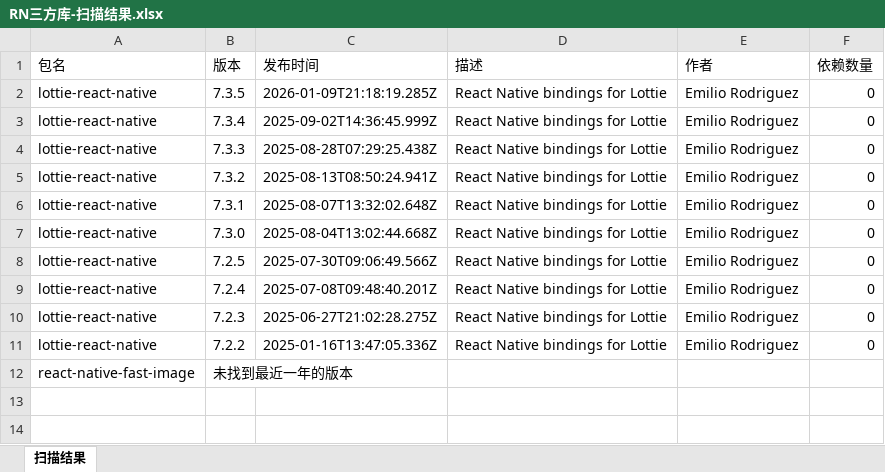
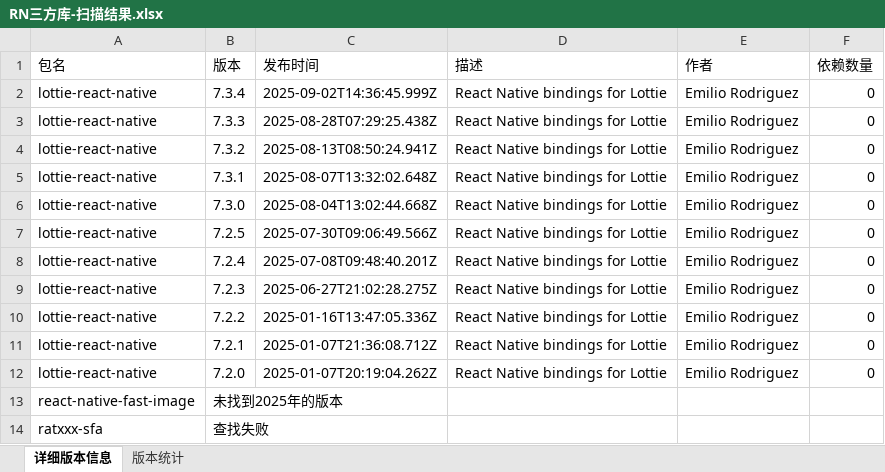
Before and after one commit to SettZhao/npm-spider, an Excel workbook: RN三方库-扫描结果.xlsx, sheet 详细版本信息, drawn as a sheet; values as stored, in another font and other column widths than the file's, no borders; removed rows and columns are numbered as before the commit, all else as after; the diff names each change by its address in the sheet, - before the commit and + after, or states it on an @@ line.

```diff
--- a/RN三方库-扫描结果.xlsx (sheet 详细版本信息)
+++ b/RN三方库-扫描结果.xlsx (sheet 详细版本信息)
-sheet tab: 扫描结果
+sheet tab: 详细版本信息
+sheet tab: 版本统计
-row 2: lottie-react-native | 7.3.5 | 2026-01-09T21:18:19.285Z | React Native bindings for Lottie | Emilio Rodriguez | 0
+row 11: lottie-react-native | 7.2.1 | 2025-01-07T21:36:08.712Z | React Native bindings for Lottie | Emilio Rodriguez | 0
+row 12: lottie-react-native | 7.2.0 | 2025-01-07T20:19:04.262Z | React Native bindings for Lottie | Emilio Rodriguez | 0
-B13 (版本): 未找到最近一年的版本
+B13 (版本): 未找到2025年的版本
+row 14: ratxxx-sfa | 查找失败
```
Also changed, not shown: RN三方库.xlsx, 1 other file.
